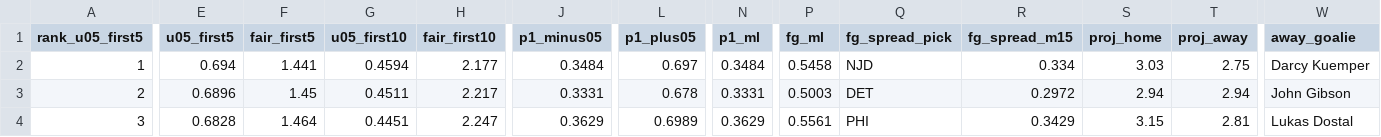
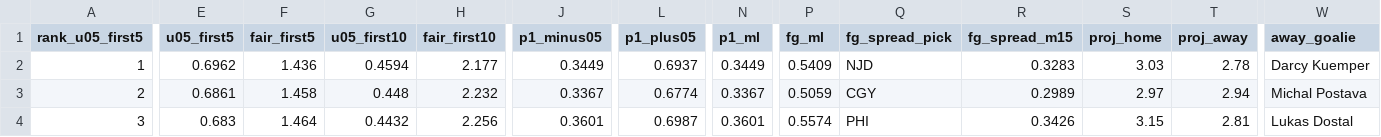
Before and after one commit to Moneyg604/nhl-early-goal, a CSV file: docs/days/2026-10-24.csv, drawn as a sheet; only a part is shown, gaps mark what is left out; the diff covers the shown part only; the diff names each change by its address in the sheet, - before the commit and + after, or states it on an @@ line.

```diff
--- a/docs/days/2026-10-24.csv
+++ b/docs/days/2026-10-24.csv
-E2 (u05_first5): 0.694
+E2 (u05_first5): 0.6962
-F2 (fair_first5): 1.441
+F2 (fair_first5): 1.436
-J2 (p1_minus05): 0.3484
+J2 (p1_minus05): 0.3449
-L2 (p1_plus05): 0.697
+L2 (p1_plus05): 0.6937
-N2 (p1_ml): 0.3484
+N2 (p1_ml): 0.3449
-P2 (fg_ml): 0.5458
+P2 (fg_ml): 0.5409
-R2 (fg_spread_m15): 0.334
+R2 (fg_spread_m15): 0.3283
-T2 (proj_away): 2.75
+T2 (proj_away): 2.78
-E3 (u05_first5): 0.6896
+E3 (u05_first5): 0.6861
-F3 (fair_first5): 1.45
+F3 (fair_first5): 1.458
-G3 (u05_first10): 0.4511
+G3 (u05_first10): 0.448
-H3 (fair_first10): 2.217
+H3 (fair_first10): 2.232
-J3 (p1_minus05): 0.3331
+J3 (p1_minus05): 0.3367
-L3 (p1_plus05): 0.678
+L3 (p1_plus05): 0.6774
-N3 (p1_ml): 0.3331
+N3 (p1_ml): 0.3367
-P3 (fg_ml): 0.5003
+P3 (fg_ml): 0.5059
-Q3 (fg_spread_pick): DET
+Q3 (fg_spread_pick): CGY
-R3 (fg_spread_m15): 0.2972
+R3 (fg_spread_m15): 0.2989
-S3 (proj_home): 2.94
+S3 (proj_home): 2.97
-W3 (away_goalie): John Gibson
+W3 (away_goalie): Michal Postava
-E4 (u05_first5): 0.6828
+E4 (u05_first5): 0.683
-G4 (u05_first10): 0.4451
+G4 (u05_first10): 0.4432
-H4 (fair_first10): 2.247
+H4 (fair_first10): 2.256
-J4 (p1_minus05): 0.3629
+J4 (p1_minus05): 0.3601
-L4 (p1_plus05): 0.6989
+L4 (p1_plus05): 0.6987
-N4 (p1_ml): 0.3629
+N4 (p1_ml): 0.3601
-P4 (fg_ml): 0.5561
+P4 (fg_ml): 0.5574
-R4 (fg_spread_m15): 0.3429
+R4 (fg_spread_m15): 0.3426
```
Also changed, not shown: 108 edited cells elsewhere in this file, docs/days/2026-10-25.csv, 41 other files.
